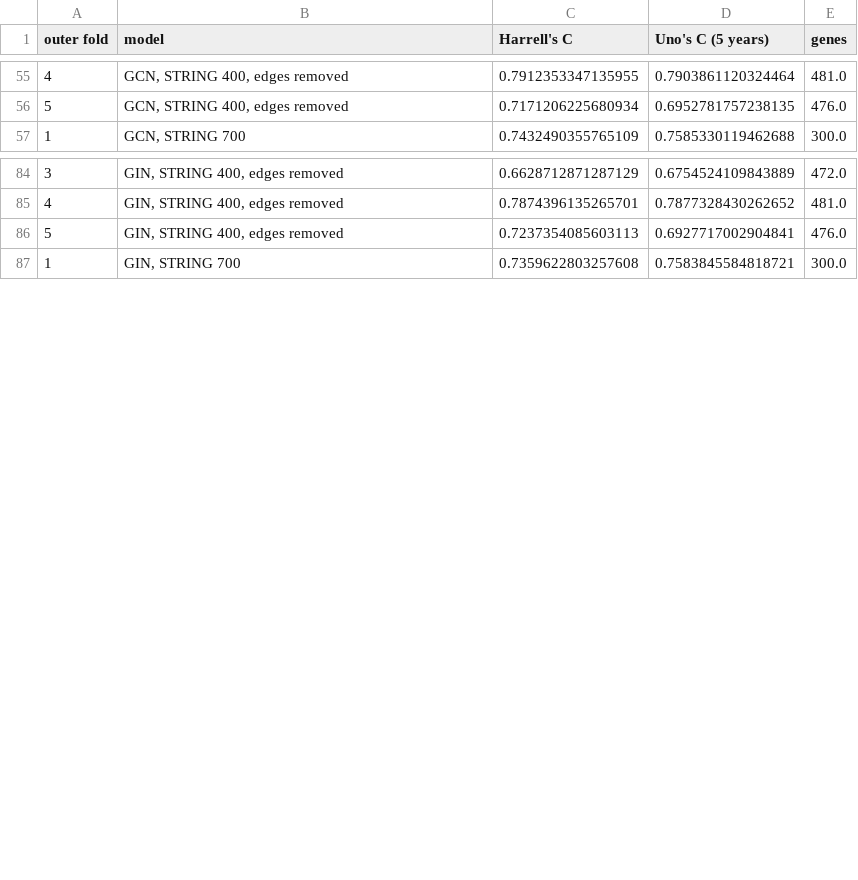
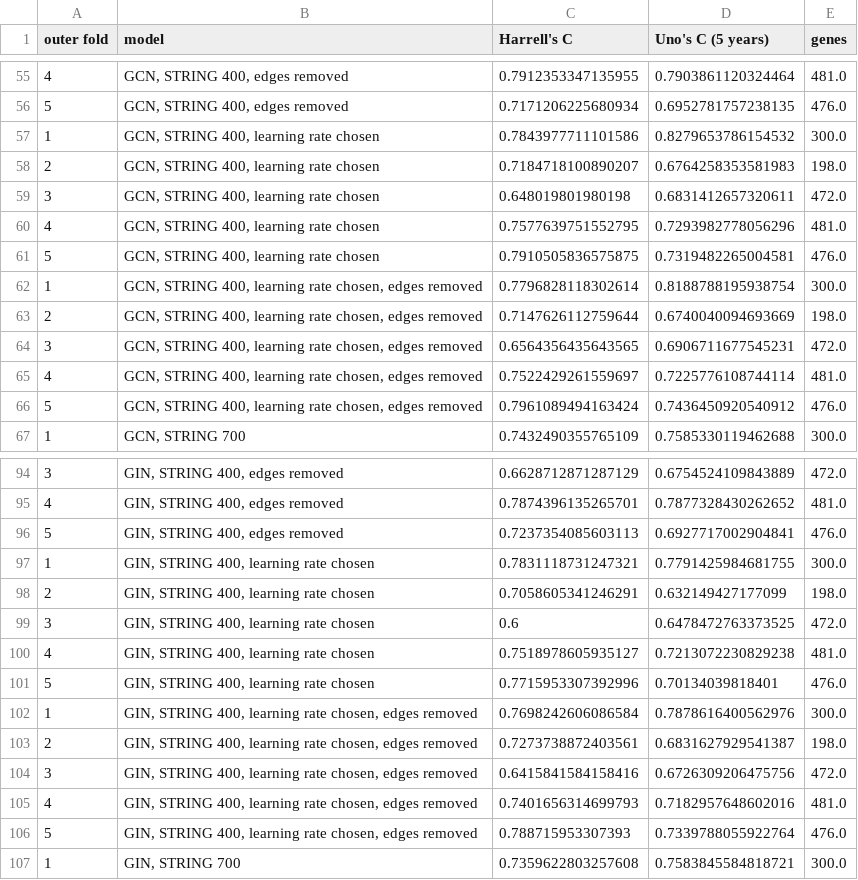
Before and after one commit to ELDERGARLIC/cancer-prognosis-prediction, a CSV file: results/03_pipeline/comparison_by_fold.csv, drawn as a sheet; only a part is shown, gaps mark what is left out; the diff covers the shown part only; the diff names each change by its address in the sheet, - before the commit and + after, or states it on an @@ line.

```diff
--- a/results/03_pipeline/comparison_by_fold.csv
+++ b/results/03_pipeline/comparison_by_fold.csv
+row 57: 1 | GCN, STRING 400, learning rate chosen | 0.7843977711101586 | 0.8279653786154532 | 300.0
+row 58: 2 | GCN, STRING 400, learning rate chosen | 0.7184718100890207 | 0.6764258353581983 | 198.0
+row 59: 3 | GCN, STRING 400, learning rate chosen | 0.648019801980198 | 0.6831412657320611 | 472.0
+row 60: 4 | GCN, STRING 400, learning rate chosen | 0.7577639751552795 | 0.7293982778056296 | 481.0
+row 61: 5 | GCN, STRING 400, learning rate chosen | 0.7910505836575875 | 0.7319482265004581 | 476.0
+row 62: 1 | GCN, STRING 400, learning rate chosen, edges removed | 0.7796828118302614 | 0.8188788195938754 | 300.0
+row 63: 2 | GCN, STRING 400, learning rate chosen, edges removed | 0.7147626112759644 | 0.6740040094693669 | 198.0
+row 64: 3 | GCN, STRING 400, learning rate chosen, edges removed | 0.6564356435643565 | 0.6906711677545231 | 472.0
+row 65: 4 | GCN, STRING 400, learning rate chosen, edges removed | 0.7522429261559697 | 0.7225776108744114 | 481.0
+row 66: 5 | GCN, STRING 400, learning rate chosen, edges removed | 0.7961089494163424 | 0.7436450920540912 | 476.0
+row 97: 1 | GIN, STRING 400, learning rate chosen | 0.7831118731247321 | 0.7791425984681755 | 300.0
+row 98: 2 | GIN, STRING 400, learning rate chosen | 0.7058605341246291 | 0.632149427177099 | 198.0
+row 99: 3 | GIN, STRING 400, learning rate chosen | 0.6 | 0.6478472763373525 | 472.0
+row 100: 4 | GIN, STRING 400, learning rate chosen | 0.7518978605935127 | 0.7213072230829238 | 481.0
+row 101: 5 | GIN, STRING 400, learning rate chosen | 0.7715953307392996 | 0.70134039818401 | 476.0
+row 102: 1 | GIN, STRING 400, learning rate chosen, edges removed | 0.7698242606086584 | 0.7878616400562976 | 300.0
+row 103: 2 | GIN, STRING 400, learning rate chosen, edges removed | 0.7273738872403561 | 0.6831627929541387 | 198.0
+row 104: 3 | GIN, STRING 400, learning rate chosen, edges removed | 0.6415841584158416 | 0.6726309206475756 | 472.0
+row 105: 4 | GIN, STRING 400, learning rate chosen, edges removed | 0.7401656314699793 | 0.7182957648602016 | 481.0
+row 106: 5 | GIN, STRING 400, learning rate chosen, edges removed | 0.788715953307393 | 0.7339788055922764 | 476.0
```
Also changed, not shown: 20 added rows elsewhere in this file, results/03_pipeline/comparison_paired.csv, 3 other files.
